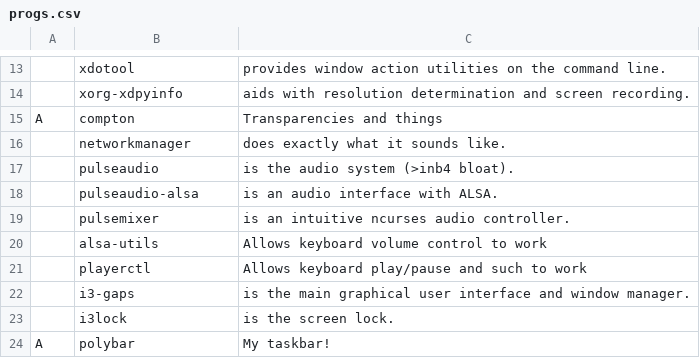
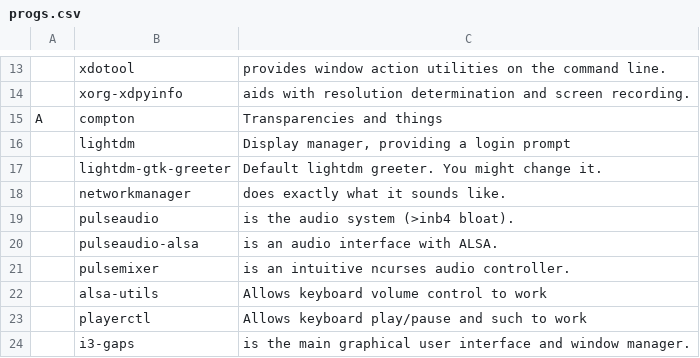
Before and after one commit to rbuchberger/LARBS, a CSV file: progs.csv, drawn as a sheet; only a part is shown, gaps mark what is left out; the shorter side is filled out with more unchanged rows; the diff names each change by its address in the sheet, - before the commit and + after, or states it on an @@ line.

```diff
--- a/progs.csv
+++ b/progs.csv
+row 16:  | lightdm | Display manager, providing a login prompt
+row 17:  | lightdm-gtk-greeter | Default lightdm greeter. You might change it.
```
Also changed, not shown: 1 other file.
